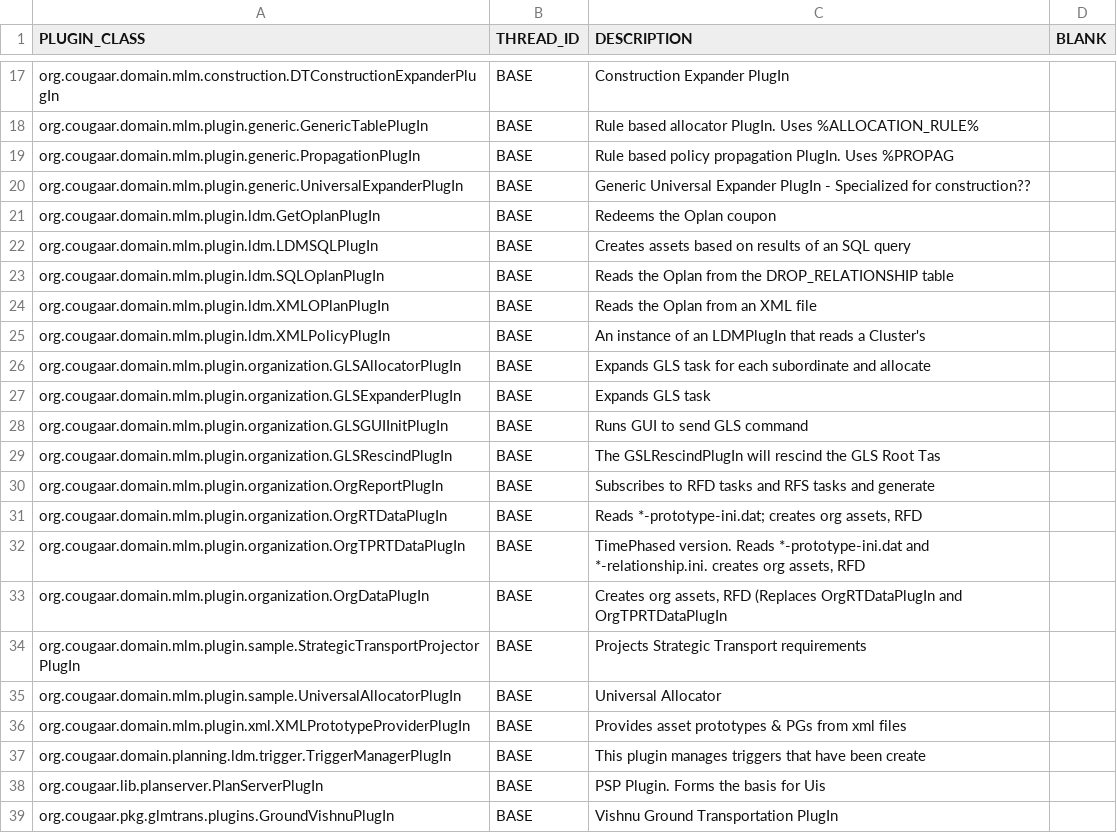
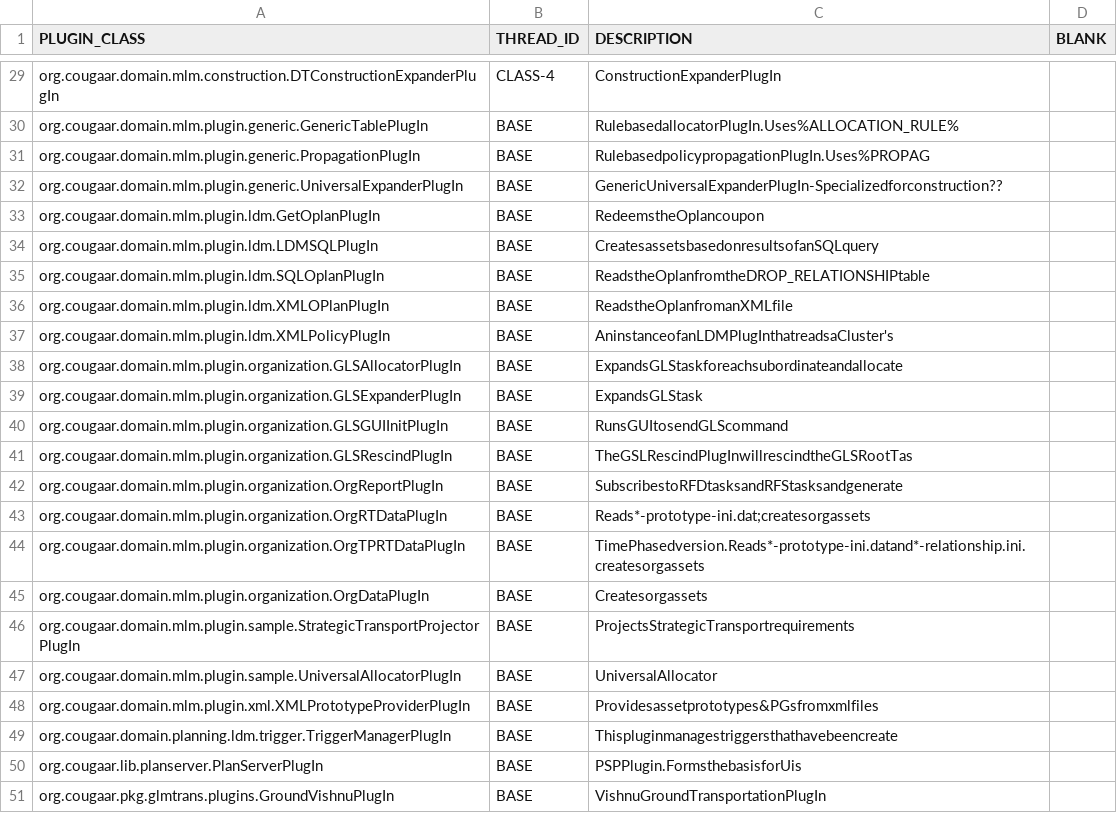
Before and after one commit to codeaudit/cougaar-csmart, a CSV file: csmart/data/cmt/data/V5_LIB_PLUGIN_THREAD.csv, drawn as a sheet; only a part is shown, gaps mark what is left out; addresses are those after the commit; the diff covers the shown part only; the diff names each change by its address in the sheet, - before the commit and + after, or states it on an @@ line.

Commit message:
Changed data to specify threads other than BASE for some plugins and some plugin args

```diff
--- a/csmart/data/cmt/data/V5_LIB_PLUGIN_THREAD.csv
+++ b/csmart/data/cmt/data/V5_LIB_PLUGIN_THREAD.csv
-B29 (THREAD_ID): BASE
+B29 (THREAD_ID): CLASS-4
-C29 (DESCRIPTION): Construction Expander PlugIn
+C29 (DESCRIPTION): ConstructionExpanderPlugIn
-C30 (DESCRIPTION): Rule based allocator PlugIn. Uses %ALLOCATION_RULE%
+C30 (DESCRIPTION): RulebasedallocatorPlugIn.Uses%ALLOCATION_RULE%
-C31 (DESCRIPTION): Rule based policy propagation PlugIn. Uses %PROPAG
+C31 (DESCRIPTION): RulebasedpolicypropagationPlugIn.Uses%PROPAG
-C32 (DESCRIPTION): Generic Universal Expander PlugIn - Specialized for construction??
+C32 (DESCRIPTION): GenericUniversalExpanderPlugIn-Specializedforconstruction??
-C33 (DESCRIPTION): Redeems the Oplan coupon
+C33 (DESCRIPTION): RedeemstheOplancoupon
-C34 (DESCRIPTION): Creates assets based on results of an SQL query
+C34 (DESCRIPTION): CreatesassetsbasedonresultsofanSQLquery
-C35 (DESCRIPTION): Reads the Oplan from the DROP_RELATIONSHIP table
+C35 (DESCRIPTION): ReadstheOplanfromtheDROP_RELATIONSHIPtable
-C36 (DESCRIPTION): Reads the Oplan from an XML file
+C36 (DESCRIPTION): ReadstheOplanfromanXMLfile
-C37 (DESCRIPTION): An instance of an LDMPlugIn that reads a Cluster's
+C37 (DESCRIPTION): AninstanceofanLDMPlugInthatreadsaCluster's
-C38 (DESCRIPTION): Expands GLS task for each subordinate and allocate
+C38 (DESCRIPTION): ExpandsGLStaskforeachsubordinateandallocate
-C39 (DESCRIPTION): Expands GLS task
+C39 (DESCRIPTION): ExpandsGLStask
-C40 (DESCRIPTION): Runs GUI to send GLS command
+C40 (DESCRIPTION): RunsGUItosendGLScommand
-C41 (DESCRIPTION): The GSLRescindPlugIn will rescind the GLS Root Tas
+C41 (DESCRIPTION): TheGSLRescindPlugInwillrescindtheGLSRootTas
-C42 (DESCRIPTION): Subscribes to RFD tasks and RFS tasks and generate
+C42 (DESCRIPTION): SubscribestoRFDtasksandRFStasksandgenerate
-C43 (DESCRIPTION): Reads *-prototype-ini.dat; creates org assets, RFD
+C43 (DESCRIPTION): Reads*-prototype-ini.dat;createsorgassets
-C44 (DESCRIPTION): TimePhased version. Reads *-prototype-ini.dat and *-relationship.ini. creates org assets, RFD
+C44 (DESCRIPTION): TimePhasedversion.Reads*-prototype-ini.datand*-relationship.ini.createsorgassets
-C45 (DESCRIPTION): Creates org assets, RFD (Replaces OrgRTDataPlugIn and OrgTPRTDataPlugIn
+C45 (DESCRIPTION): Createsorgassets
-C46 (DESCRIPTION): Projects Strategic Transport requirements
+C46 (DESCRIPTION): ProjectsStrategicTransportrequirements
-C47 (DESCRIPTION): Universal Allocator
+C47 (DESCRIPTION): UniversalAllocator
-C48 (DESCRIPTION): Provides asset prototypes & PGs from xml files
+C48 (DESCRIPTION): Providesassetprototypes&PGsfromxmlfiles
-C49 (DESCRIPTION): This plugin manages triggers that have been create
+C49 (DESCRIPTION): Thispluginmanagestriggersthathavebeencreate
-C50 (DESCRIPTION): PSP Plugin. Forms the basis for Uis
+C50 (DESCRIPTION): PSPPlugin.FormsthebasisforUis
-C51 (DESCRIPTION): Vishnu Ground Transportation PlugIn
+C51 (DESCRIPTION): VishnuGroundTransportationPlugIn
```
Also changed, not shown: 12 added rows and 23 edited cells elsewhere in this file, csmart/data/cmt/data/V5_LIB_PLUGIN_ARG_THREAD.csv.
